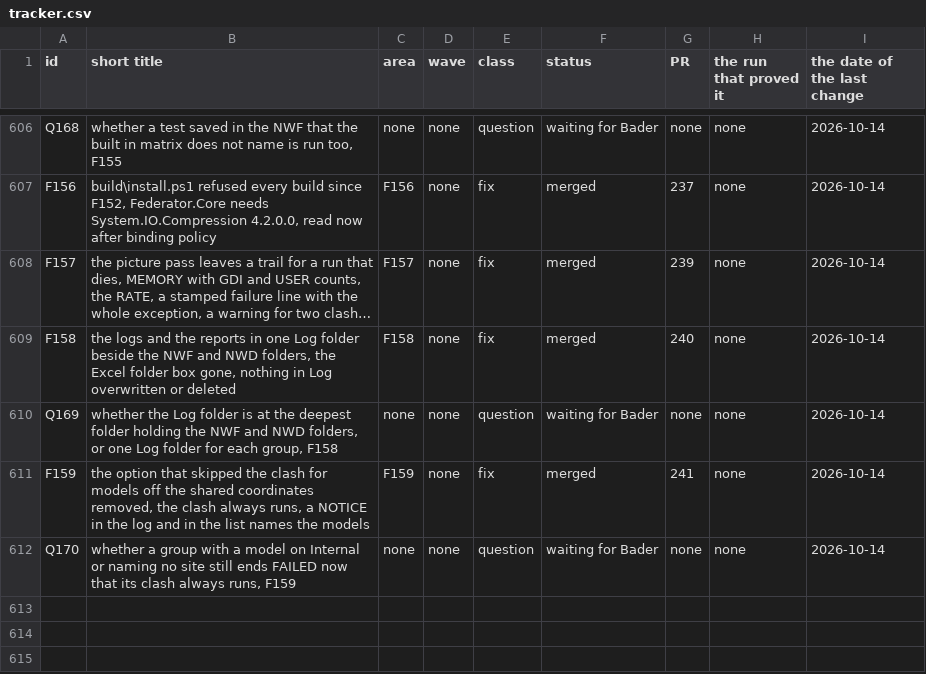
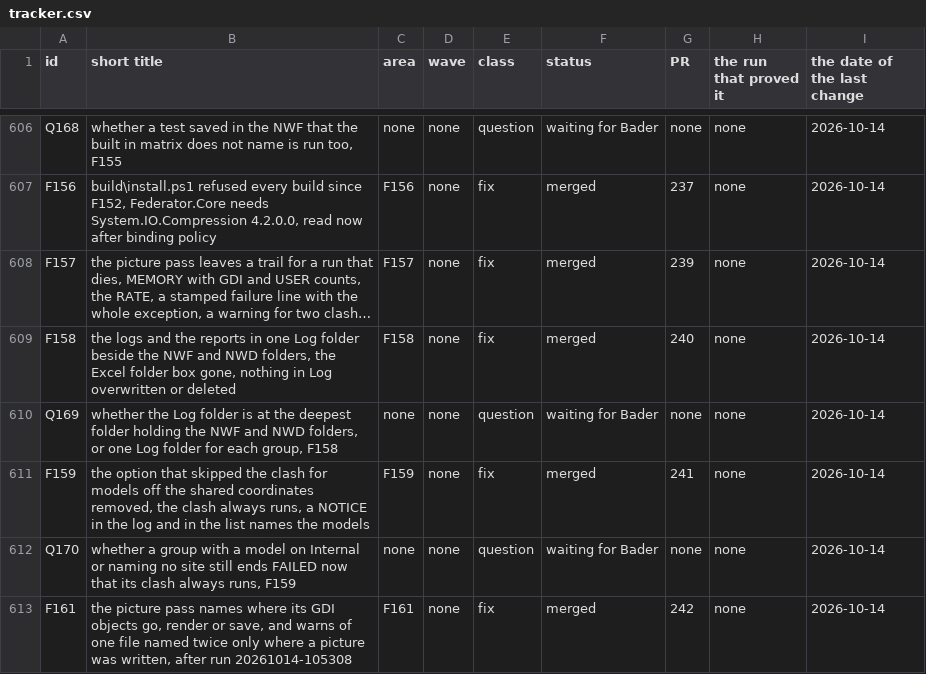
Before and after one commit to baderrahal/PAR_NWC-Federator-V2, a CSV file: steps/tracker.csv, drawn as a sheet; only a part is shown, gaps mark what is left out; long unchanged cells end in ….

Commit message:
F161 the GDI split of the picture pass and the one file named twice warning read only where a picture was written

```diff
--- a/steps/tracker.csv
+++ b/steps/tracker.csv
@@ -612 +612,2 @@ F159,"the option that skipped the clash for models off the shared coordinates re
 Q170,"whether a group with a model on Internal or naming no site still ends FAILED now that its clash always runs, F159",none,none,question,waiting for Bader,none,none,2026-10-14
+F161,"the picture pass names where its GDI objects go, render or save, and warns of one file named twice only where a picture was written, after run 20261014-105308",F161,none,fix,merged,242,none,2026-10-14
```
Also changed, not shown: 10 other files.
